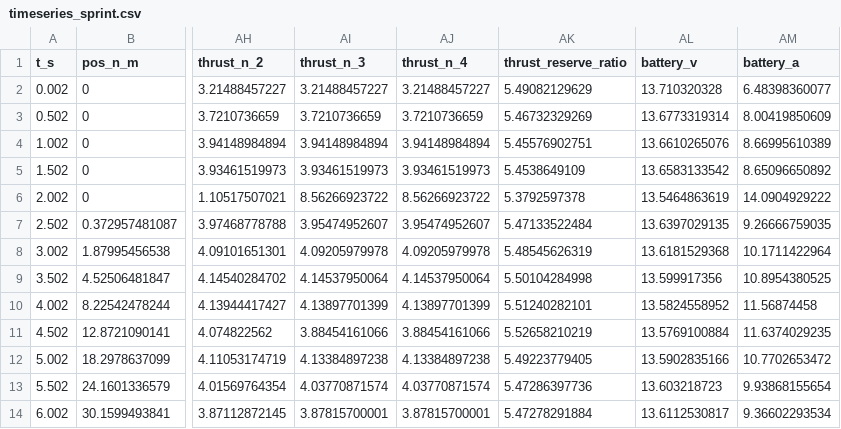
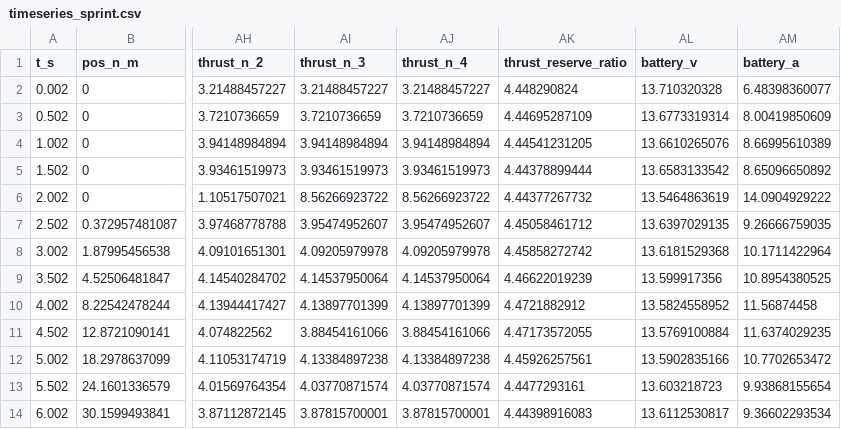
Before and after one commit to Head-BOB/UAV-Simulator, a CSV file: tools/parts/builds/reference_quad/campaign_smoke/fpv_sprint/timeseries_sprint.csv, drawn as a sheet; only a part is shown, gaps mark what is left out; the diff names each change by its address in the sheet, - before the commit and + after, or states it on an @@ line.

```diff
--- a/tools/parts/builds/reference_quad/campaign_smoke/fpv_sprint/timeseries_sprint.csv
+++ b/tools/parts/builds/reference_quad/campaign_smoke/fpv_sprint/timeseries_sprint.csv
-AK2 (thrust_reserve_ratio): 5.49082129629
+AK2 (thrust_reserve_ratio): 4.448290824
-AK3 (thrust_reserve_ratio): 5.46732329269
+AK3 (thrust_reserve_ratio): 4.44695287109
-AK4 (thrust_reserve_ratio): 5.45576902751
+AK4 (thrust_reserve_ratio): 4.44541231205
-AK5 (thrust_reserve_ratio): 5.4538649109
+AK5 (thrust_reserve_ratio): 4.44378899444
-AK6 (thrust_reserve_ratio): 5.3792597378
+AK6 (thrust_reserve_ratio): 4.44377267732
-AK7 (thrust_reserve_ratio): 5.47133522484
+AK7 (thrust_reserve_ratio): 4.45058461712
-AK8 (thrust_reserve_ratio): 5.48545626319
+AK8 (thrust_reserve_ratio): 4.45858272742
-AK9 (thrust_reserve_ratio): 5.50104284998
+AK9 (thrust_reserve_ratio): 4.46622019239
-AK10 (thrust_reserve_ratio): 5.51240282101
+AK10 (thrust_reserve_ratio): 4.4721882912
-AK11 (thrust_reserve_ratio): 5.52658210219
+AK11 (thrust_reserve_ratio): 4.47173572055
-AK12 (thrust_reserve_ratio): 5.49223779405
+AK12 (thrust_reserve_ratio): 4.45926257561
-AK13 (thrust_reserve_ratio): 5.47286397736
+AK13 (thrust_reserve_ratio): 4.4477293161
-AK14 (thrust_reserve_ratio): 5.47278291884
+AK14 (thrust_reserve_ratio): 4.44398916083
```
Also changed, not shown: tools/parts/builds/reference_quad/campaign_smoke/endurance/timeseries_endurance.csv, tools/parts/builds/reference_quad/campaign_smoke/hover_payload/timeseries_fail_3.000kg.csv, 29 other files.
